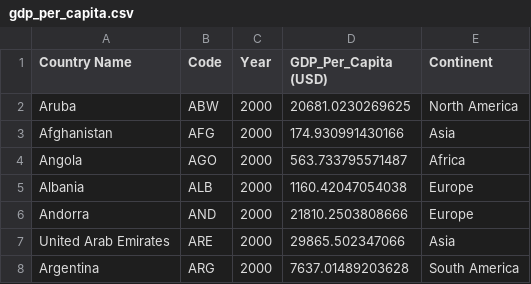
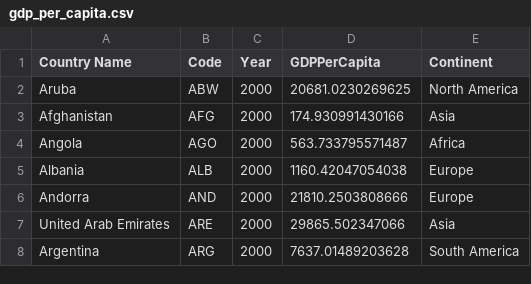
Before and after one commit to acossi-giorgio/veni-vidi-viz, a CSV file: src/datasets/clean/gdp_per_capita.csv, drawn as a sheet; only a part is shown.

```diff
--- a/src/datasets/clean/gdp_per_capita.csv
+++ b/src/datasets/clean/gdp_per_capita.csv
@@ -1,2 +1,2 @@
-Country Name,Code,Year,GDP_Per_Capita (USD),Continent
+Country Name,Code,Year,GDPPerCapita,Continent
 Aruba,ABW,2000,20681.0230269625,North America
```
Also changed, not shown: 8 other files.
